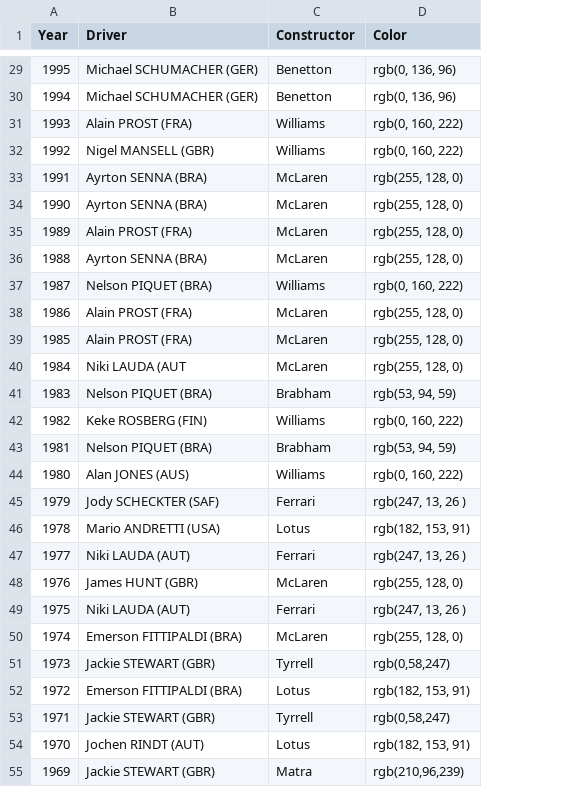
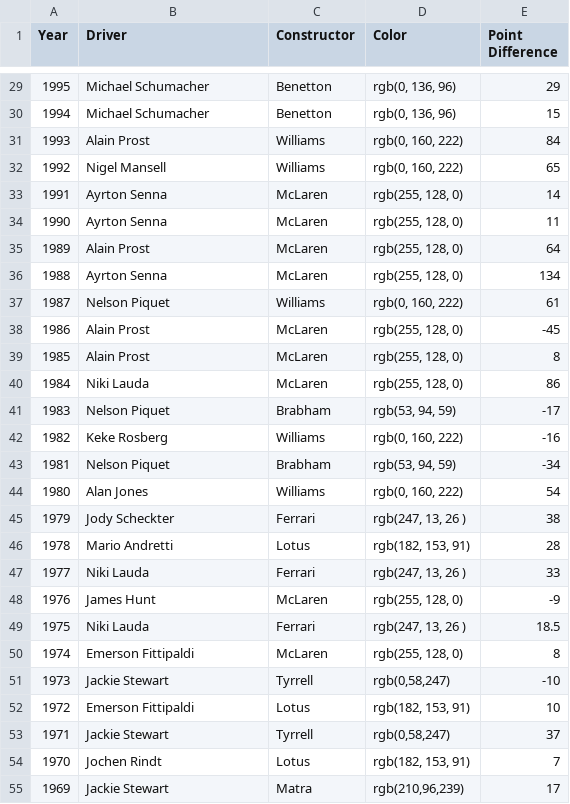
Before and after one commit to Rohan-G/Data-Visualization-Project, a CSV file: dataset/Champions.csv, drawn as a sheet; only a part is shown, gaps mark what is left out; the diff covers the shown part only; the diff names each change by its address in the sheet, - before the commit and + after, or states it on an @@ line.

```diff
--- a/dataset/Champions.csv
+++ b/dataset/Champions.csv
+column E (Point Difference), rows 29-55: 29 | 15 | 84 | 65 | 14 | 11 | 64 | 134 | 61 | -45 | 8 | 86 | -17 | -16 | -34 | 54 | 38 | 28 | 33 | -9 | 18.5 | 8 | -10 | 10 | 37 | 7 | 17
-B29:B30 (Driver): Michael SCHUMACHER (GER)
+B29:B30 (Driver): Michael Schumacher
-B31 (Driver): Alain PROST (FRA)
+B31 (Driver): Alain Prost
-B32 (Driver): Nigel MANSELL (GBR)
+B32 (Driver): Nigel Mansell
-B33:B34 (Driver): Ayrton SENNA (BRA)
+B33:B34 (Driver): Ayrton Senna
-B35 (Driver): Alain PROST (FRA)
+B35 (Driver): Alain Prost
-B36 (Driver): Ayrton SENNA (BRA)
+B36 (Driver): Ayrton Senna
-B37 (Driver): Nelson PIQUET (BRA)
+B37 (Driver): Nelson Piquet
-B38:B39 (Driver): Alain PROST (FRA)
+B38:B39 (Driver): Alain Prost
-B40 (Driver): Niki LAUDA (AUT
+B40 (Driver): Niki Lauda
-B41 (Driver): Nelson PIQUET (BRA)
+B41 (Driver): Nelson Piquet
-B42 (Driver): Keke ROSBERG (FIN)
+B42 (Driver): Keke Rosberg
-B43 (Driver): Nelson PIQUET (BRA)
+B43 (Driver): Nelson Piquet
-B44 (Driver): Alan JONES (AUS)
+B44 (Driver): Alan Jones
-B45 (Driver): Jody SCHECKTER (SAF)
+B45 (Driver): Jody Scheckter
-B46 (Driver): Mario ANDRETTI (USA)
+B46 (Driver): Mario Andretti
-B47 (Driver): Niki LAUDA (AUT)
+B47 (Driver): Niki Lauda
-B48 (Driver): James HUNT (GBR)
+B48 (Driver): James Hunt
-B49 (Driver): Niki LAUDA (AUT)
+B49 (Driver): Niki Lauda
-B50 (Driver): Emerson FITTIPALDI (BRA)
+B50 (Driver): Emerson Fittipaldi
-B51 (Driver): Jackie STEWART (GBR)
+B51 (Driver): Jackie Stewart
-B52 (Driver): Emerson FITTIPALDI (BRA)
+B52 (Driver): Emerson Fittipaldi
-B53 (Driver): Jackie STEWART (GBR)
+B53 (Driver): Jackie Stewart
-B54 (Driver): Jochen RINDT (AUT)
+B54 (Driver): Jochen Rindt
-B55 (Driver): Jackie STEWART (GBR)
+B55 (Driver): Jackie Stewart
```
Also changed, not shown: 8 removed rows and 38 edited cells elsewhere in this file, 3 other files.
